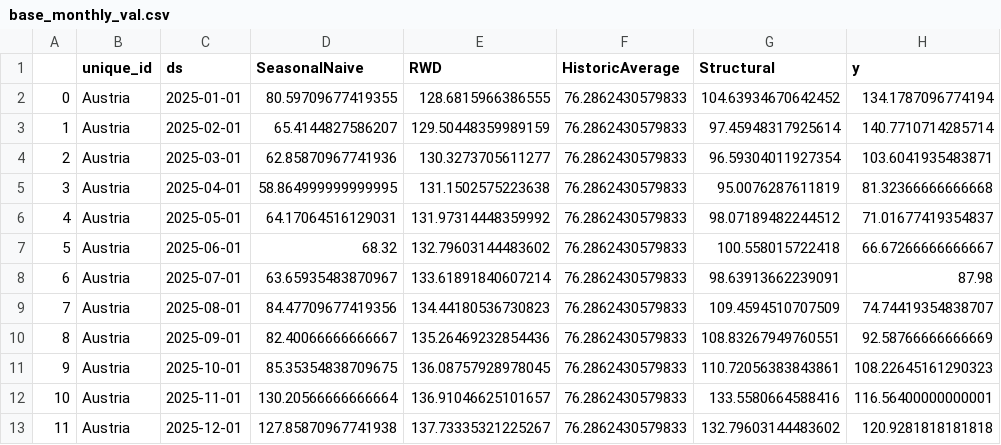
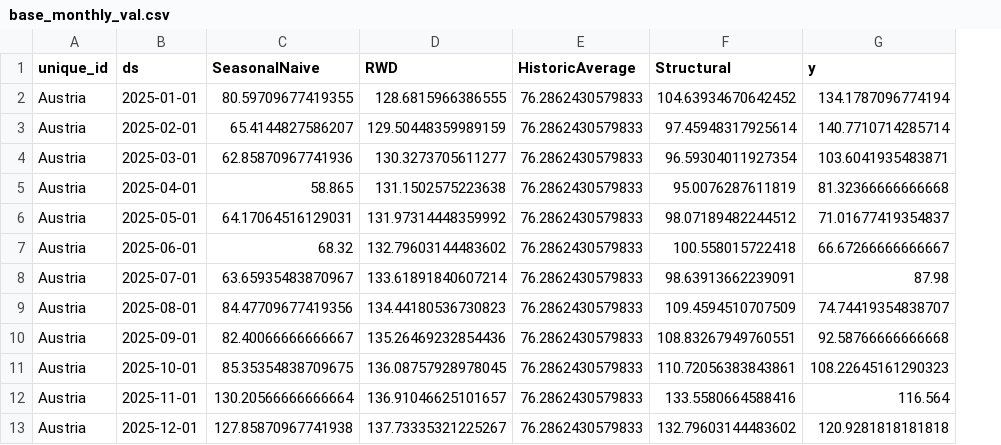
Before and after one commit to L-Schlosser/TIS3_CapstoneProject, a CSV file: results/forecasts/base_monthly_val.csv, drawn as a sheet; removed rows and columns are numbered as before the commit, all else as after; the diff names each change by its address in the sheet, - before the commit and + after, or states it on an @@ line.

```diff
--- a/results/forecasts/base_monthly_val.csv
+++ b/results/forecasts/base_monthly_val.csv
-column A, rows 2-13: 0 | 1 | 2 | 3 | 4 | 5 | 6 | 7 | 8 | 9 | 10 | 11
-C5 (SeasonalNaive): 58.864999999999995
+C5 (SeasonalNaive): 58.865
-G10 (y): 92.58766666666669
+G10 (y): 92.58766666666668
-G12 (y): 116.56400000000001
+G12 (y): 116.564
```
Also changed, not shown: results/forecasts/base_daily_test.csv, results/forecasts/base_daily_val.csv, 4 other files.
